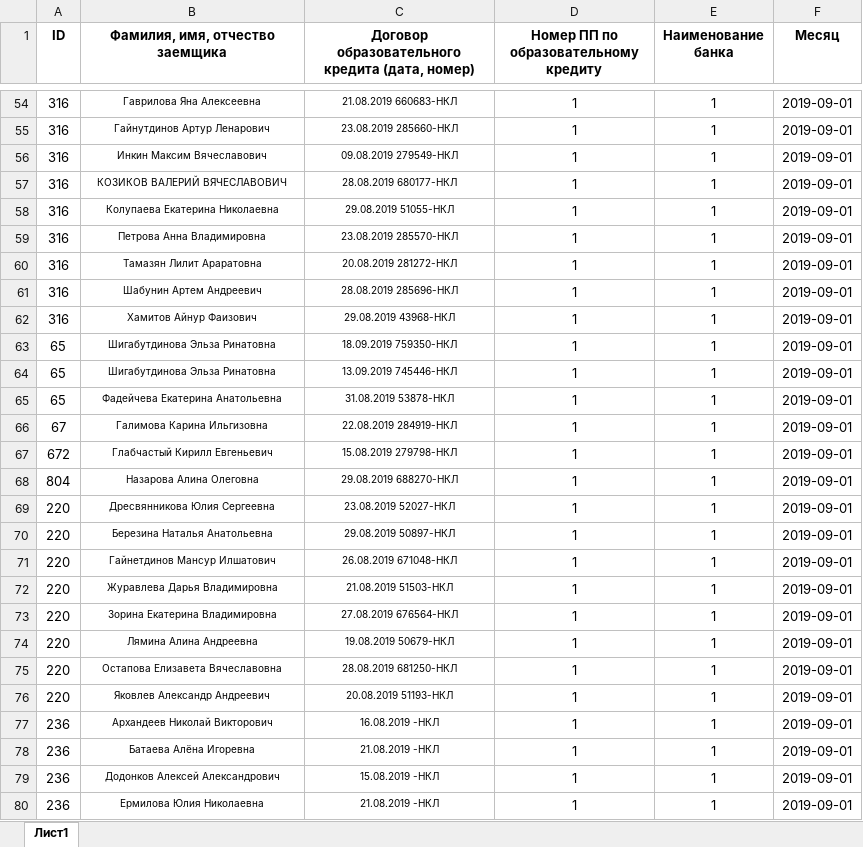
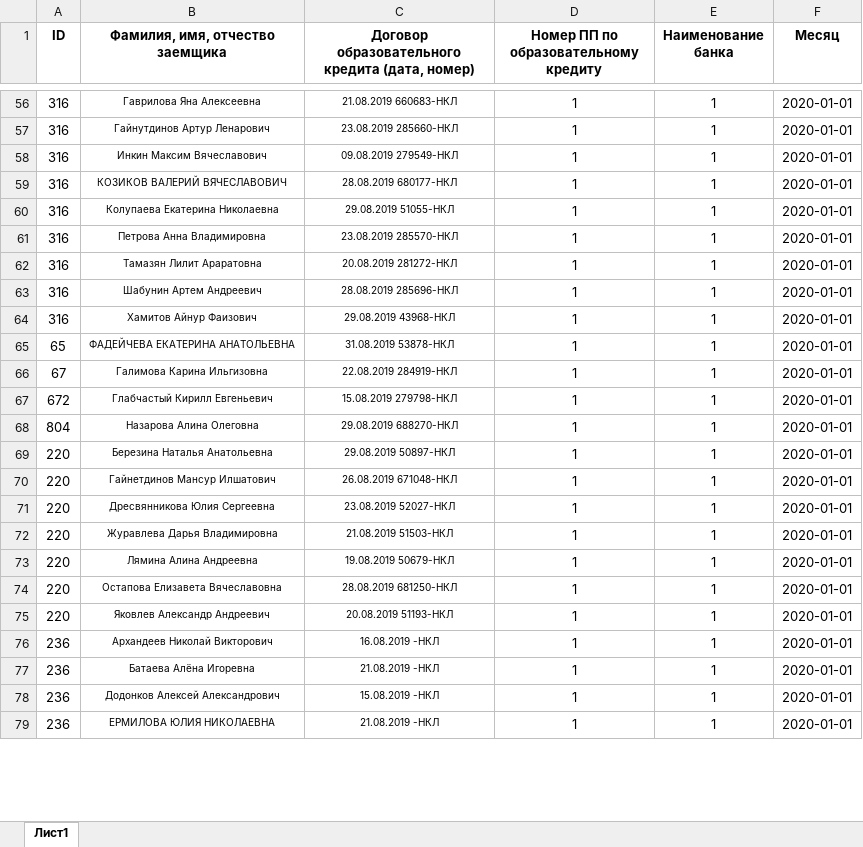
Before and after one commit to CrazyTeea/obrcredit, an Excel workbook: web/toParse/197.xlsx, sheet Лист1, drawn as a sheet; only a part is shown, gaps mark what is left out; values as stored, in another font and other column widths than the file's, no borders; removed rows and columns are numbered as before the commit, all else as after; the diff covers the shown part only; the diff names each change by its address in the sheet, - before the commit and + after, or states it on an @@ line.

```diff
--- a/web/toParse/197.xlsx (sheet Лист1)
+++ b/web/toParse/197.xlsx (sheet Лист1)
-F56:F64 (Месяц): 2019-09-01
+F56:F64 (Месяц): 2020-01-01
-row 63: 65 | Шигабутдинова Эльза Ринатовна | 18.09.2019 759350-НКЛ | 1 | 1 | 2019-09-01
-row 64: 65 | Шигабутдинова Эльза Ринатовна | 13.09.2019 745446-НКЛ | 1 | 1 | 2019-09-01
-B65 (Фамилия, имя, отчество заемщика): Фадейчева Екатерина Анатольевна
+B65 (Фамилия, имя, отчество заемщика): ФАДЕЙЧЕВА ЕКАТЕРИНА АНАТОЛЬЕВНА
-F65:F68 (Месяц): 2019-09-01
+F65:F68 (Месяц): 2020-01-01
-row 69: 220 | Дресвянникова Юлия Сергеевна | 23.08.2019 52027-НКЛ | 1 | 1 | 2019-09-01
-F69:F70 (Месяц): 2019-09-01
+F69:F70 (Месяц): 2020-01-01
+row 71: 220 | Дресвянникова Юлия Сергеевна | 23.08.2019 52027-НКЛ | 1 | 1 | 2020-01-01
-F72 (Месяц): 2019-09-01
+F72 (Месяц): 2020-01-01
-row 73: 220 | Зорина Екатерина Владимировна | 27.08.2019 676564-НКЛ | 1 | 1 | 2019-09-01
-F73:F79 (Месяц): 2019-09-01
+F73:F79 (Месяц): 2020-01-01
-B79 (Фамилия, имя, отчество заемщика): Ермилова Юлия Николаевна
+B79 (Фамилия, имя, отчество заемщика): ЕРМИЛОВА ЮЛИЯ НИКОЛАЕВНА
```
Also changed, not shown: 63 added rows, 28 removed rows, 524 edited cells and cell formats elsewhere in this sheet, 1 other file.
